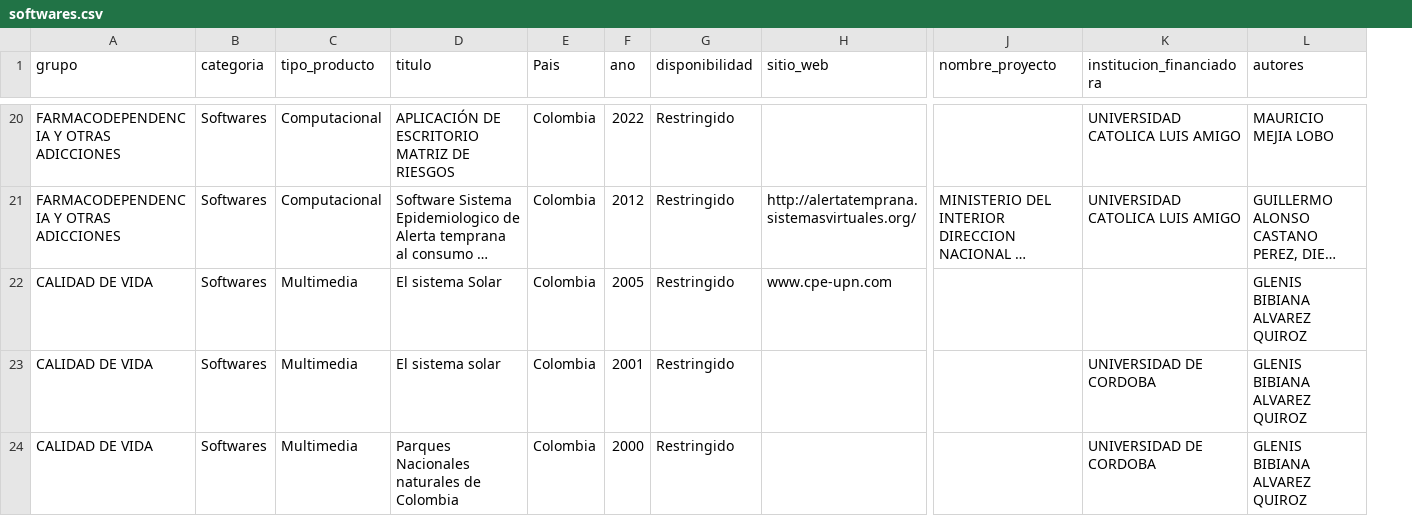
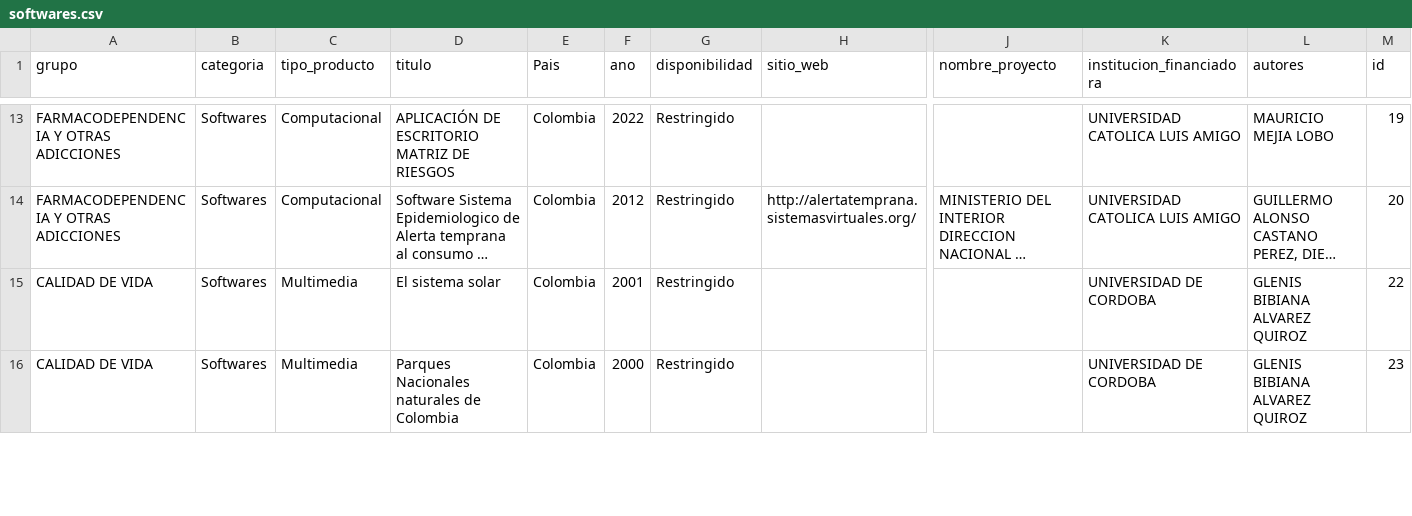
Before and after one commit to coreofscience/Margaret-AWS, a CSV file: output/softwares.csv, drawn as a sheet; only a part is shown, gaps mark what is left out; long unchanged cells end in …; removed rows and columns are numbered as before the commit, all else as after; rows hold the shown columns only; the diff covers the shown part only; the diff names each change by its address in the sheet, - before the commit and + after, or states it on an @@ line.

```diff
--- a/output/softwares.csv
+++ b/output/softwares.csv
+column M (id), rows 13-16: 19 | 20 | 22 | 23
-row 22: CALIDAD DE VIDA | Softwares | Multimedia | El sistema Solar | Colombia | 2005 | Restringido | www.cpe-upn.com |  |  | GLENIS BIBIANA ALVAREZ QUIROZ
```
Also changed, not shown: 10 removed rows elsewhere in this file, output/Eliminados_por_grupo.csv, output/Similares_entre_grupo.csv, 57 other files.
